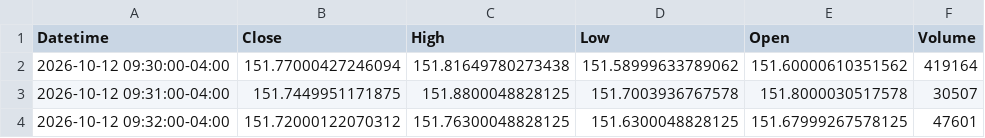
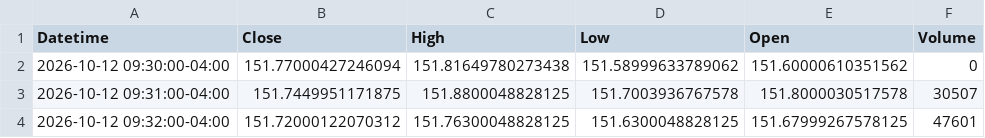
Before and after one commit to Uriel-tech88/quant-swarm, a CSV file: raw/USO_1m.csv, drawn as a sheet; only a part is shown.

```diff
--- a/raw/USO_1m.csv
+++ b/raw/USO_1m.csv
@@ -1,3 +1,3 @@
 Datetime,Close,High,Low,Open,Volume
-2026-10-12 09:30:00-04:00,151.77000427246094,151.81649780273438,151.58999633789062,151.60000610351562,419164
+2026-10-12 09:30:00-04:00,151.77000427246094,151.81649780273438,151.58999633789062,151.60000610351562,0
 2026-10-12 09:31:00-04:00,151.7449951171875,151.8800048828125,151.7003936767578,151.8000030517578,30507
```
Also changed, not shown: raw/GLD_1m.csv, raw/SLV_1m.csv, 26 other files.
